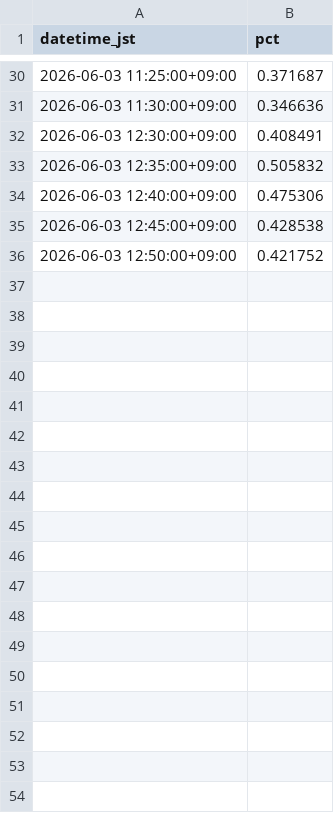
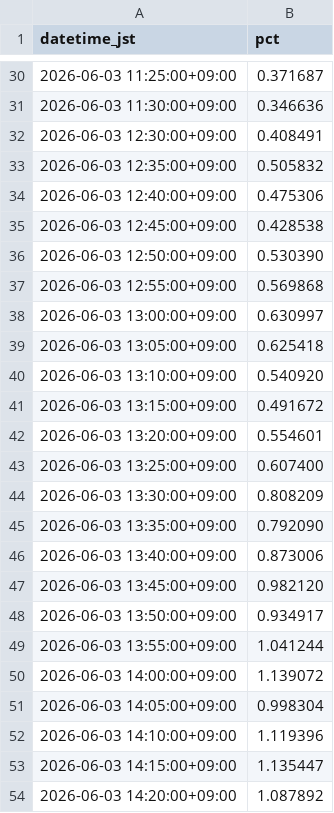
Before and after one commit to SakuraIndex/RETAIL-7, a CSV file: docs/outputs/retail_7_intraday.csv, drawn as a sheet; only a part is shown, gaps mark what is left out; the diff covers the shown part only.

```diff
--- a/docs/outputs/retail_7_intraday.csv
+++ b/docs/outputs/retail_7_intraday.csv
@@ -35,2 +35,20 @@ datetime_jst,pct
 2026-06-03 12:45:00+09:00,0.428538
-2026-06-03 12:50:00+09:00,0.421752
+2026-06-03 12:50:00+09:00,0.530390
+2026-06-03 12:55:00+09:00,0.569868
+2026-06-03 13:00:00+09:00,0.630997
+2026-06-03 13:05:00+09:00,0.625418
+2026-06-03 13:10:00+09:00,0.540920
+2026-06-03 13:15:00+09:00,0.491672
+2026-06-03 13:20:00+09:00,0.554601
+2026-06-03 13:25:00+09:00,0.607400
+2026-06-03 13:30:00+09:00,0.808209
+2026-06-03 13:35:00+09:00,0.792090
+2026-06-03 13:40:00+09:00,0.873006
+2026-06-03 13:45:00+09:00,0.982120
+2026-06-03 13:50:00+09:00,0.934917
+2026-06-03 13:55:00+09:00,1.041244
+2026-06-03 14:00:00+09:00,1.139072
+2026-06-03 14:05:00+09:00,0.998304
+2026-06-03 14:10:00+09:00,1.119396
+2026-06-03 14:15:00+09:00,1.135447
+2026-06-03 14:20:00+09:00,1.087892
```
Also changed, not shown: 12 added rows elsewhere in this file, 5 other files.
